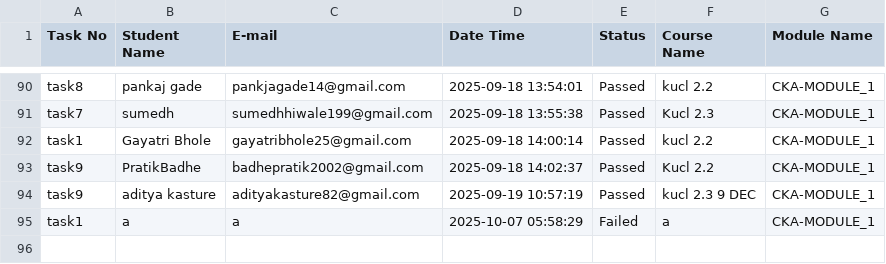
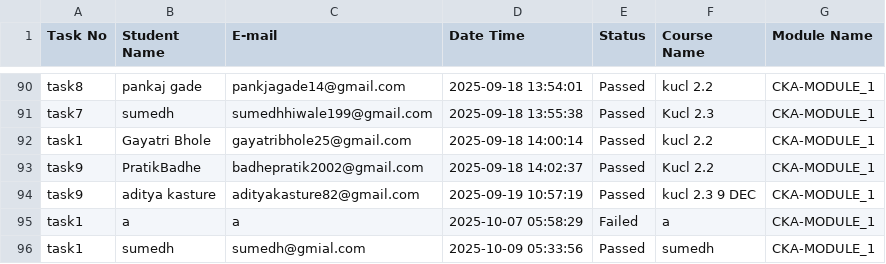
Before and after one commit to Unnati-TD/task-submission-records, a CSV file: task_status.csv, drawn as a sheet; only a part is shown, gaps mark what is left out; the diff names each change by its address in the sheet, - before the commit and + after, or states it on an @@ line.

Commit message:
Task task1 completed by sumedh on 2025-10-09 05:33:56

```diff
--- a/task_status.csv
+++ b/task_status.csv
+row 96: task1 | sumedh | sumedh@gmial.com | 2025-10-09 05:33:56 | Passed | sumedh | CKA-MODULE_1
```
